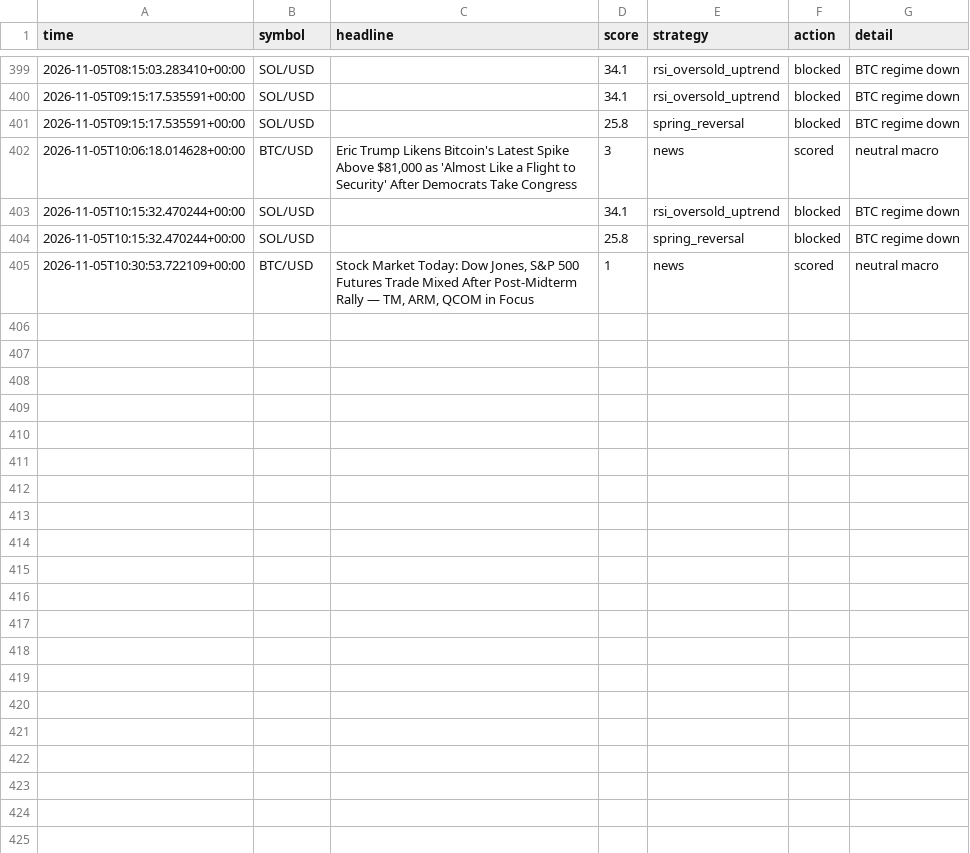
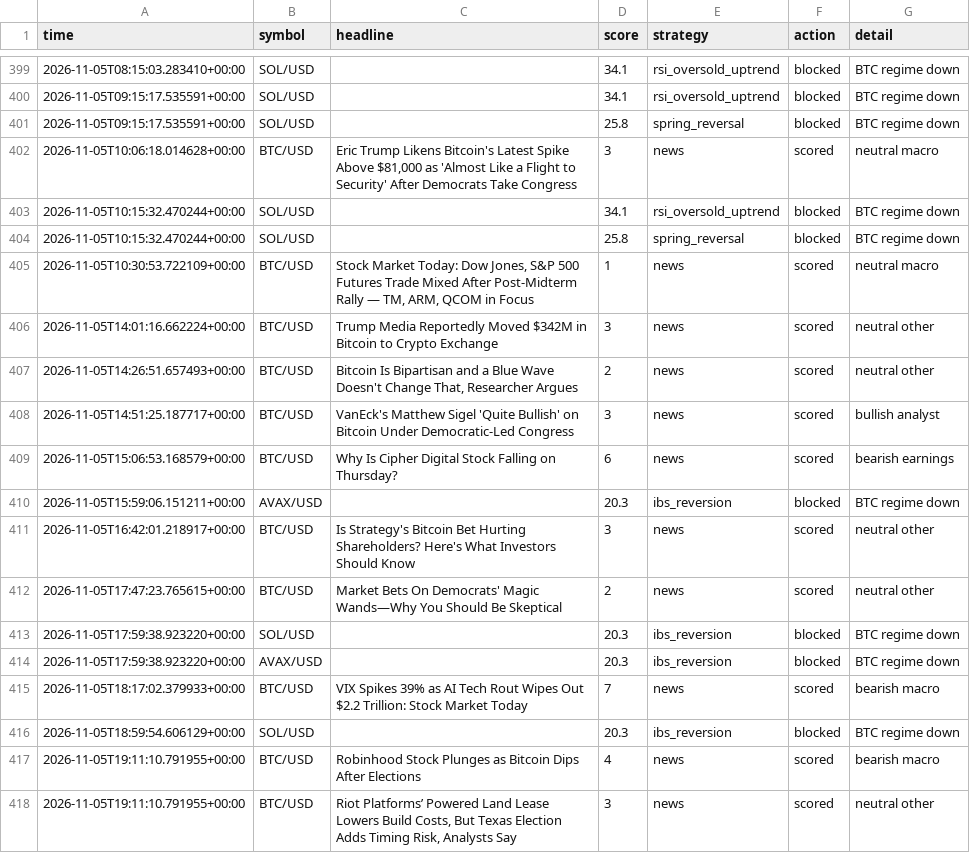
Before and after one commit to orico2007/newsbot, a CSV file: data/journal_crypto.csv, drawn as a sheet; only a part is shown, gaps mark what is left out.

Commit message:
crypto journal update [skip ci]

```diff
--- a/data/journal_crypto.csv
+++ b/data/journal_crypto.csv
@@ -405 +405,14 @@ time,symbol,headline,score,strategy,action,detail
 2026-11-05T10:30:53.722109+00:00,BTC/USD,"Stock Market Today: Dow Jones, S&P 500 Futures Trade Mixed After Post-Midterm Rally — TM, ARM, QCOM in Focus",1,news,scored,neutral macro
+2026-11-05T14:01:16.662224+00:00,BTC/USD,Trump Media Reportedly Moved $342M in Bitcoin to Crypto Exchange,3,news,scored,neutral other
+2026-11-05T14:26:51.657493+00:00,BTC/USD,"Bitcoin Is Bipartisan and a Blue Wave Doesn't Change That, Researcher Argues",2,news,scored,neutral other
+2026-11-05T14:51:25.187717+00:00,BTC/USD,VanEck's Matthew Sigel 'Quite Bullish' on Bitcoin Under Democratic-Led Congress,3,news,scored,bullish analyst
+2026-11-05T15:06:53.168579+00:00,BTC/USD,Why Is Cipher Digital Stock Falling on Thursday?,6,news,scored,bearish earnings
+2026-11-05T15:59:06.151211+00:00,AVAX/USD,,20.3,ibs_reversion,blocked,BTC regime down
+2026-11-05T16:42:01.218917+00:00,BTC/USD,Is Strategy's Bitcoin Bet Hurting Shareholders? Here's What Investors Should Know,3,news,scored,neutral other
+2026-11-05T17:47:23.765615+00:00,BTC/USD,Market Bets On Democrats' Magic Wands—Why You Should Be Skeptical,2,news,scored,neutral other
+2026-11-05T17:59:38.923220+00:00,SOL/USD,,20.3,ibs_reversion,blocked,BTC regime down
+2026-11-05T17:59:38.923220+00:00,AVAX/USD,,20.3,ibs_reversion,blocked,BTC regime down
+2026-11-05T18:17:02.379933+00:00,BTC/USD,VIX Spikes 39% as AI Tech Rout Wipes Out $2.2 Trillion: Stock Market Today,7,news,scored,bearish macro
+2026-11-05T18:59:54.606129+00:00,SOL/USD,,20.3,ibs_reversion,blocked,BTC regime down
+2026-11-05T19:11:10.791955+00:00,BTC/USD,Robinhood Stock Plunges as Bitcoin Dips After Elections,4,news,scored,bearish macro
+2026-11-05T19:11:10.791955+00:00,BTC/USD,"Riot Platforms’ Powered Land Lease Lowers Build Costs, But Texas Election Adds Timing Risk, Analysts Say",3,news,scored,neutral other
```
Also changed, not shown: 1 other file.
